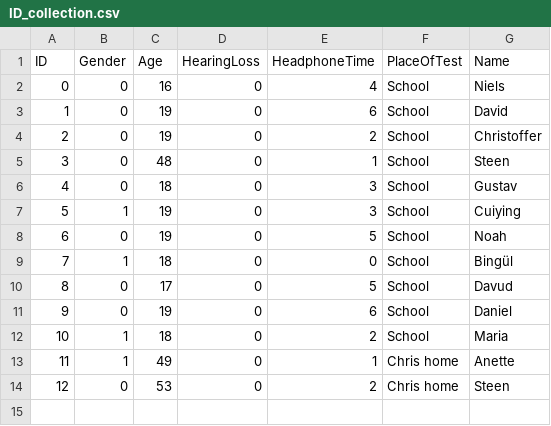
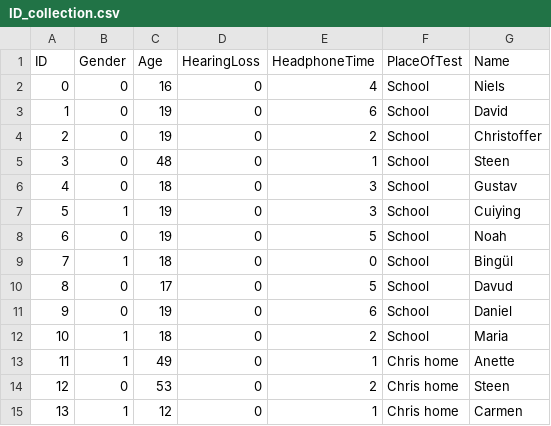
Before and after one commit to dendersen/hearing-test-data-Collection-and-Processing, a CSV file: Data/ID_collection.csv, drawn as a sheet.

```diff
--- a/Data/ID_collection.csv
+++ b/Data/ID_collection.csv
@@ -14 +14,2 @@ ID,Gender,Age,HearingLoss,HeadphoneTime,PlaceOfTest,Name
 12,0,53,0,2,Chris home,Steen
+13,1,12,0,1,Chris home,Carmen
```
Also changed, not shown: Data/FinalResultStorage.csv, 4 other files.
